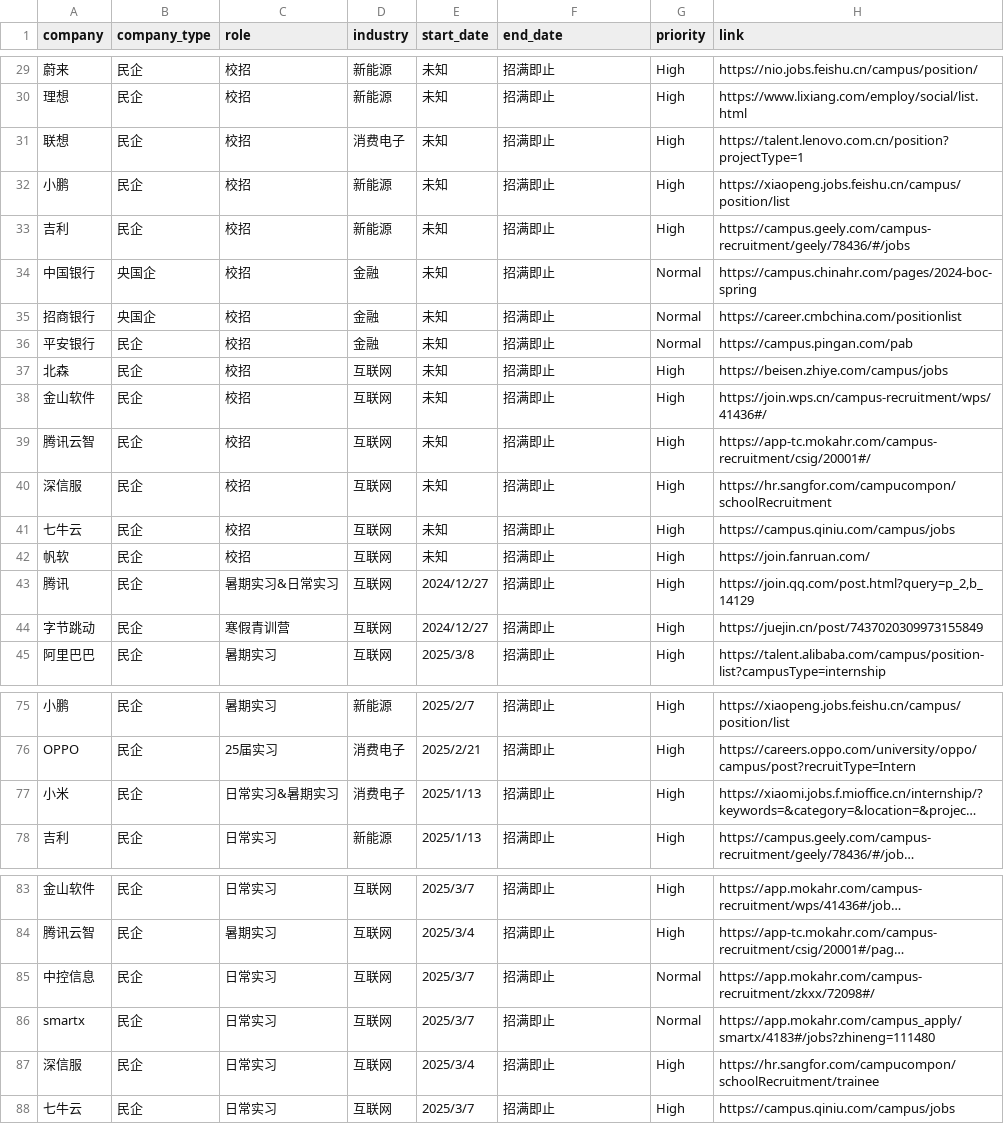
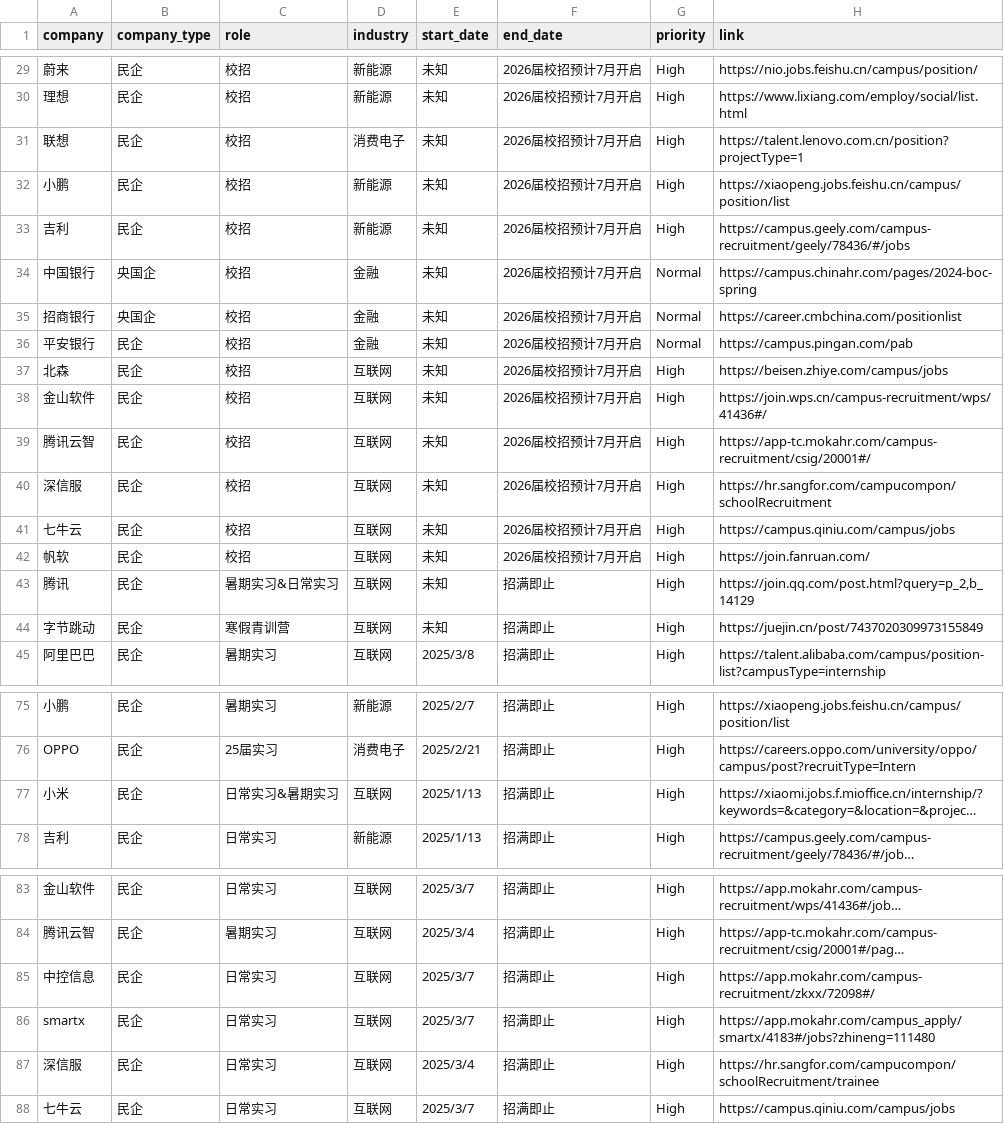
Before and after one commit to renlin414/job-scraper-dashboard, a CSV file: jobs_daily.csv, drawn as a sheet; only a part is shown, gaps mark what is left out; long unchanged cells end in …; the diff covers the shown part only; the diff names each change by its address in the sheet, - before the commit and + after, or states it on an @@ line.

```diff
--- a/jobs_daily.csv
+++ b/jobs_daily.csv
-F29:F42 (end_date): 招满即止
+F29:F42 (end_date): 2026届校招预计7月开启
-E43:E44 (start_date): 2024/12/27
+E43:E44 (start_date): 未知
-D77 (industry): 消费电子
+D77 (industry): 互联网
-G85:G86 (priority): Normal
+G85:G86 (priority): High
```
Also changed, not shown: 55 edited cells elsewhere in this file.
